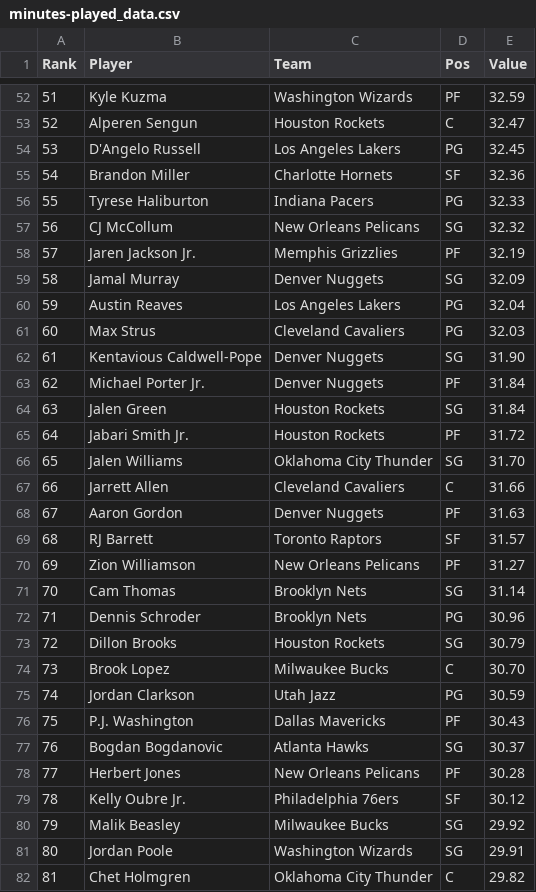
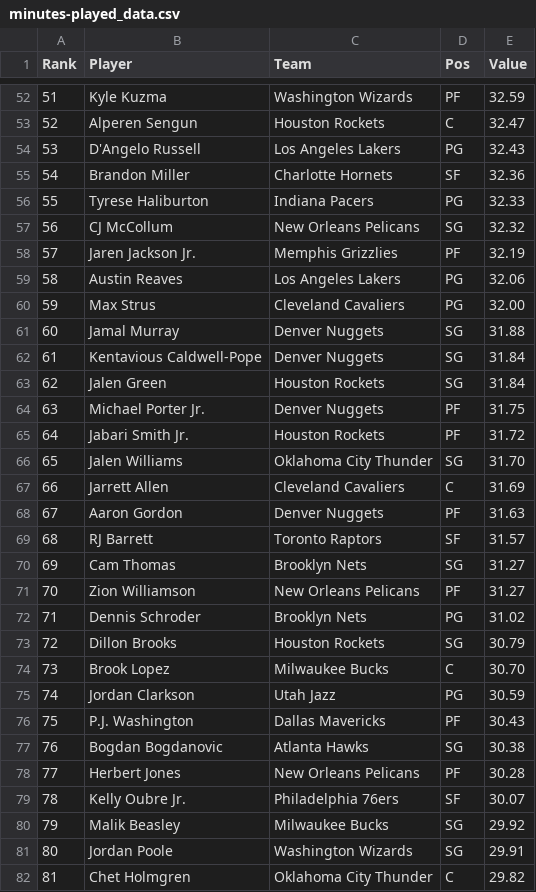
Before and after one commit to DhirenShivdasani/NBA-player-prop-analysis, a CSV file: player_stats/minutes-played_data.csv, drawn as a sheet; only a part is shown, gaps mark what is left out; the diff covers the shown part only.

```diff
--- a/player_stats/minutes-played_data.csv
+++ b/player_stats/minutes-played_data.csv
@@ -53,3 +53,3 @@ Rank,Player,Team,Pos,Value
 52,Alperen Sengun,Houston Rockets,C,32.47
-53,D'Angelo Russell,Los Angeles Lakers,PG,32.45
+53,D'Angelo Russell,Los Angeles Lakers,PG,32.43
 54,Brandon Miller,Charlotte Hornets,SF,32.36
@@ -58,16 +58,16 @@ Rank,Player,Team,Pos,Value
 57,Jaren Jackson Jr.,Memphis Grizzlies,PF,32.19
-58,Jamal Murray,Denver Nuggets,SG,32.09
-59,Austin Reaves,Los Angeles Lakers,PG,32.04
-60,Max Strus,Cleveland Cavaliers,PG,32.03
-61,Kentavious Caldwell-Pope,Denver Nuggets,SG,31.90
-62,Michael Porter Jr.,Denver Nuggets,PF,31.84
-63,Jalen Green,Houston Rockets,SG,31.84
+58,Austin Reaves,Los Angeles Lakers,PG,32.06
+59,Max Strus,Cleveland Cavaliers,PG,32.00
+60,Jamal Murray,Denver Nuggets,SG,31.88
+61,Kentavious Caldwell-Pope,Denver Nuggets,SG,31.84
+62,Jalen Green,Houston Rockets,SG,31.84
+63,Michael Porter Jr.,Denver Nuggets,PF,31.75
 64,Jabari Smith Jr.,Houston Rockets,PF,31.72
 65,Jalen Williams,Oklahoma City Thunder,SG,31.70
-66,Jarrett Allen,Cleveland Cavaliers,C,31.66
+66,Jarrett Allen,Cleveland Cavaliers,C,31.69
 67,Aaron Gordon,Denver Nuggets,PF,31.63
 68,RJ Barrett,Toronto Raptors,SF,31.57
-69,Zion Williamson,New Orleans Pelicans,PF,31.27
-70,Cam Thomas,Brooklyn Nets,SG,31.14
-71,Dennis Schroder,Brooklyn Nets,PG,30.96
+69,Cam Thomas,Brooklyn Nets,SG,31.27
+70,Zion Williamson,New Orleans Pelicans,PF,31.27
+71,Dennis Schroder,Brooklyn Nets,PG,31.02
 72,Dillon Brooks,Houston Rockets,SG,30.79
@@ -76,5 +76,5 @@ Rank,Player,Team,Pos,Value
 75,P.J. Washington,Dallas Mavericks,PF,30.43
-76,Bogdan Bogdanovic,Atlanta Hawks,SG,30.37
+76,Bogdan Bogdanovic,Atlanta Hawks,SG,30.38
 77,Herbert Jones,New Orleans Pelicans,PF,30.28
-78,Kelly Oubre Jr.,Philadelphia 76ers,SF,30.12
+78,Kelly Oubre Jr.,Philadelphia 76ers,SF,30.07
 79,Malik Beasley,Milwaukee Bucks,SG,29.92
```
Also changed, not shown: 19 edited cells elsewhere in this file, player_stats/assists_data.csv, player_stats/nba-efficiency_data.csv, 8 other files.
